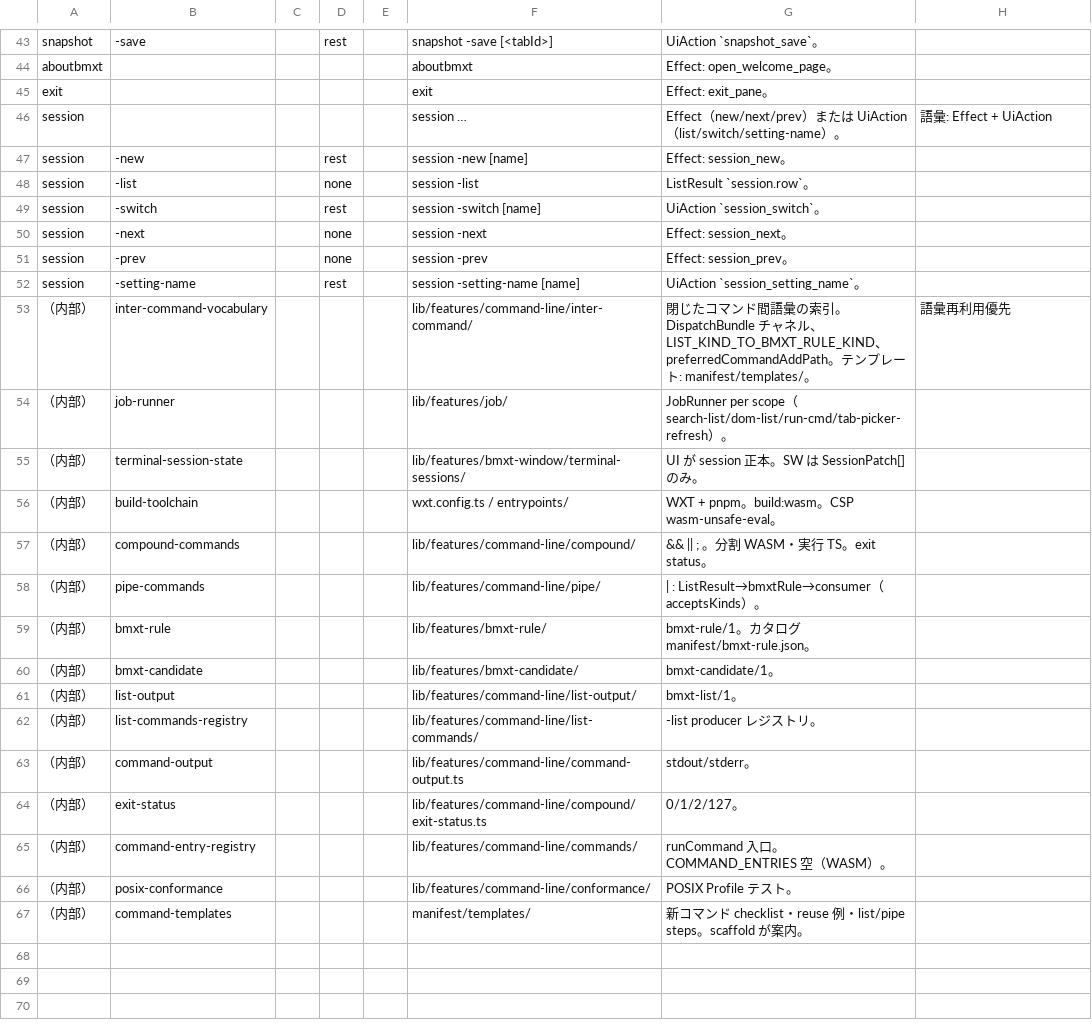
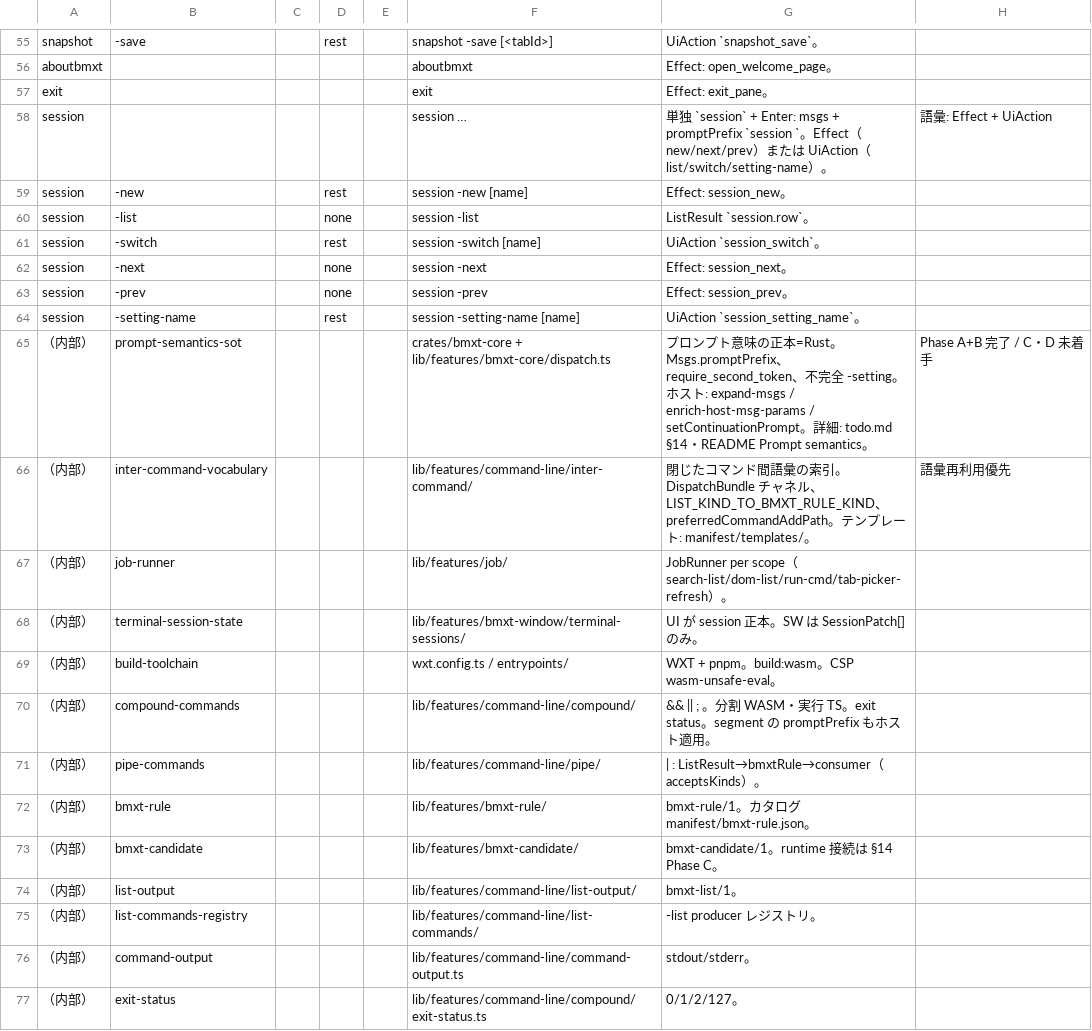
Before and after one commit to UNRsports/bmxt, a CSV file: _context/map_command.csv, drawn as a sheet; only a part is shown, gaps mark what is left out; the shorter side is filled out with more unchanged rows; the diff covers the shown part only.

Commit message:
rustWASM後の調整（現状をreadmeなどドキュメントに明記

```diff
--- a/_context/map_command.csv
+++ b/_context/map_command.csv
@@ -45,3 +57,3 @@ aboutbmxt,,,,,aboutbmxt,Effect: open_welcome_page。,
 exit,,,,,exit,Effect: exit_pane。,
-session,,,,,session …,Effect（new/next/prev）または UiAction（list/switch/setting-name）。,語彙: Effect + UiAction
+session,,,,,session …,単独 `session` + Enter: msgs + promptPrefix `session `。Effect（new/next/prev）または UiAction（list/switch/setting-name）。,語彙: Effect + UiAction
 session,-new,,rest,,session -new [name],Effect: session_new。,
@@ -52,2 +64,3 @@ session,-prev,,none,,session -prev,Effect: session_prev。,
 session,-setting-name,,rest,,session -setting-name [name],UiAction `session_setting_name`。,
+（内部）,prompt-semantics-sot,,,,crates/bmxt-core + lib/features/bmxt-core/dispatch.ts,"プロンプト意味の正本=Rust。Msgs.promptPrefix、require_second_token、不完全 -setting。ホスト: expand-msgs / enrich-host-msg-params / setContinuationPrompt。詳細: todo.md §14・README Prompt semantics。",Phase A+B 完了 / C・D 未着手
 （内部）,inter-command-vocabulary,,,,lib/features/command-line/inter-command/,"閉じたコマンド間語彙の索引。DispatchBundle チャネル、LIST_KIND_TO_BMXT_RULE_KIND、preferredCommandAddPath。テンプレート: manifest/templates/。",語彙再利用優先
@@ -56,6 +69,6 @@ session,-setting-name,,rest,,session -setting-name [name],UiAction `session_sett
 （内部）,build-toolchain,,,,wxt.config.ts / entrypoints/,"WXT + pnpm。build:wasm。CSP wasm-unsafe-eval。",
-（内部）,compound-commands,,,,lib/features/command-line/compound/,&& || ; 。分割 WASM・実行 TS。exit status。,
+（内部）,compound-commands,,,,lib/features/command-line/compound/,&& || ; 。分割 WASM・実行 TS。exit status。segment の promptPrefix もホスト適用。,
 （内部）,pipe-commands,,,,lib/features/command-line/pipe/,| : ListResult→bmxtRule→consumer（acceptsKinds）。,
 （内部）,bmxt-rule,,,,lib/features/bmxt-rule/,bmxt-rule/1。カタログ manifest/bmxt-rule.json。,
-（内部）,bmxt-candidate,,,,lib/features/bmxt-candidate/,bmxt-candidate/1。,
+（内部）,bmxt-candidate,,,,lib/features/bmxt-candidate/,bmxt-candidate/1。runtime 接続は §14 Phase C。,
 （内部）,list-output,,,,lib/features/command-line/list-output/,bmxt-list/1。,
```
Also changed, not shown: 12 added rows and 14 edited cells elsewhere in this file, 1 other file.
